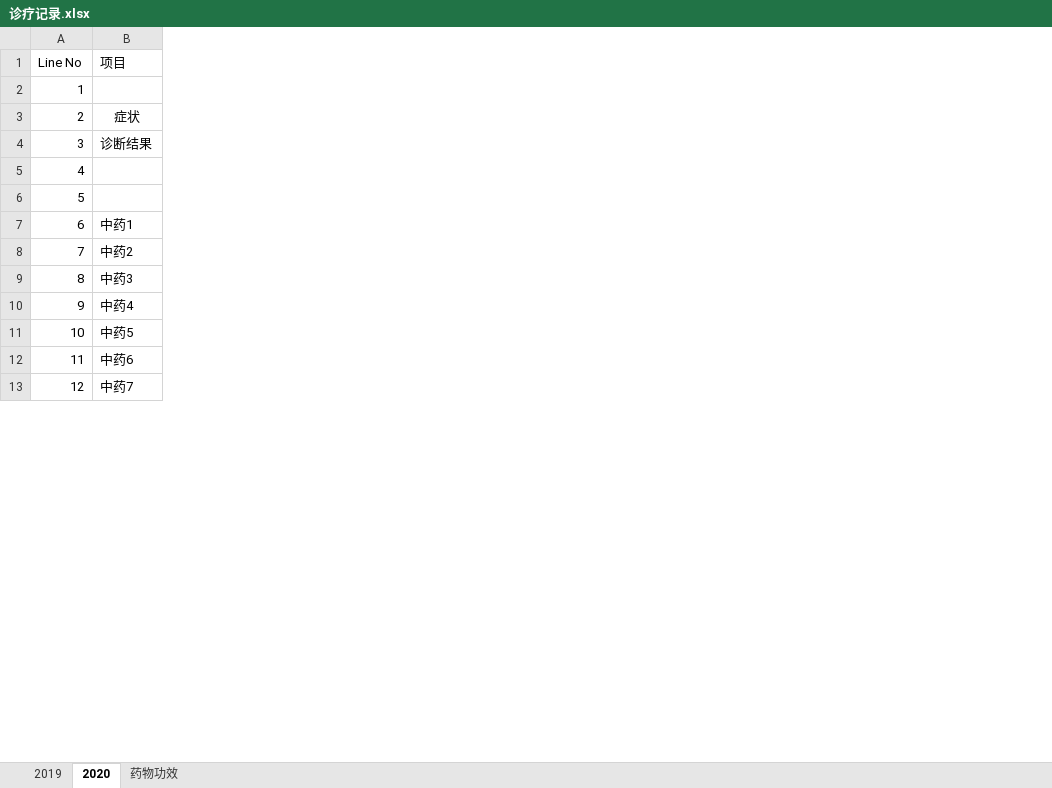
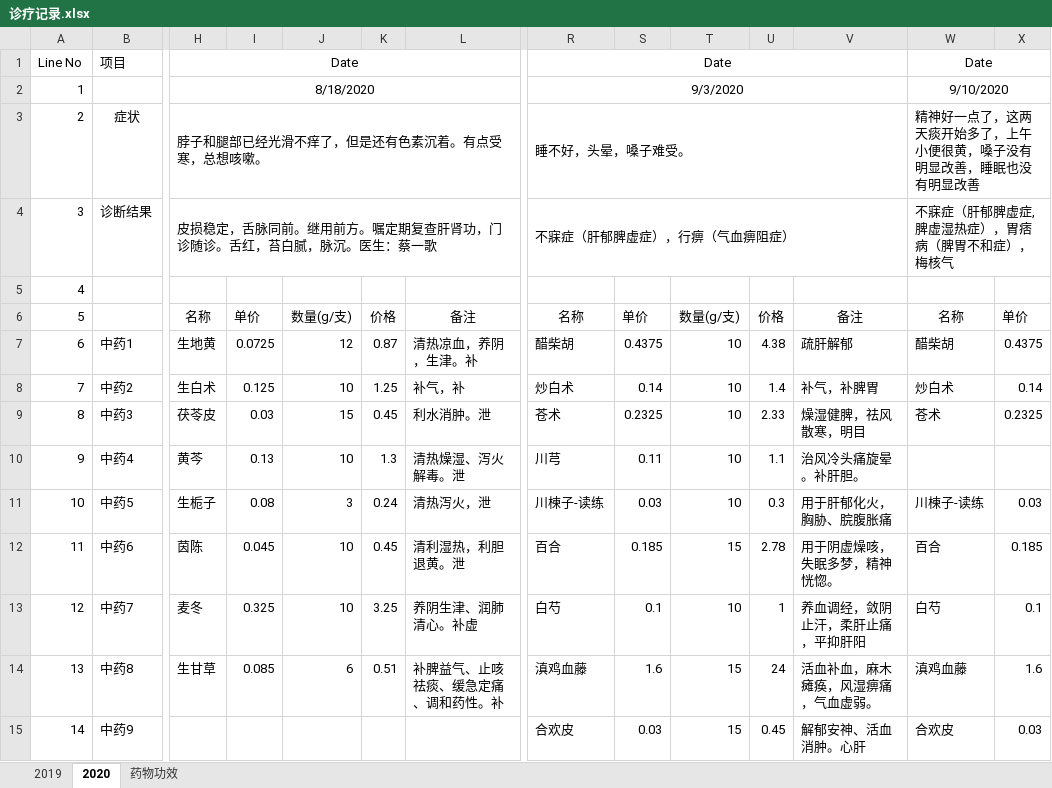
Before and after one commit to JalonJia/xmind, an Excel workbook: 健康/诊疗记录.xlsx, sheet 2020, drawn as a sheet; only a part is shown, gaps mark what is left out; values as stored, in another font and other column widths than the file's, no borders; addresses are those after the commit; rows hold the shown columns only; the diff covers the shown part only; the diff names each change by its address in the sheet, - before the commit and + after, or states it on an @@ line.

Commit message:
提交治病记录

```diff
--- a/健康/诊疗记录.xlsx (sheet 2020)
+++ b/健康/诊疗记录.xlsx (sheet 2020)
+column H, rows 1-12: Date | 8/18/2020 | 脖子和腿部已经光滑不痒了，但是还有色素沉着。有点受寒，总想咳嗽。 | 皮损稳定，舌脉同前。继用前方。嘱定期复查肝肾功，门诊随诊。舌红，苔白腻，脉沉。医生：蔡一歌 |  | 名称 | 生地黄 | 生白术 | 茯苓皮 | 黄芩 | 生栀子 | 茵陈
+column I, rows 6-12: 单价 | 0.0725 | 0.125 | 0.03 | 0.13 | 0.08 | 0.045
+column J, rows 6-12: 数量(g/支) | 12 | 10 | 15 | 10 | 3 | 10
+column K, rows 6-12: 价格 | 0.87 | 1.25 | 0.45 | 1.3 | 0.24 | 0.45
+column L, rows 6-12: 备注 | 清热凉血，养阴，生津。补 | 补气，补 | 利水消肿。泄 | 清热燥湿、泻火解毒。泄 | 清热泻火，泄 | 清利湿热，利胆退黄。泄
+column R, rows 1-12: Date | 9/3/2020 | 睡不好，头晕，嗓子难受。 | 不寐症（肝郁脾虚症），行痹（气血痹阻症） |  | 名称 | 醋柴胡 | 炒白术 | 苍术 | 川芎 | 川楝子-读练 | 百合; row 15: 合欢皮
+column S, rows 6-12: 单价 | 0.4375 | 0.14 | 0.2325 | 0.11 | 0.03 | 0.185; row 15: 0.03
+column T, rows 6-12: 数量(g/支) | 10 | 10 | 10 | 10 | 10 | 15; row 15: 15
+column U, rows 6-12: 价格 | 4.38 | 1.4 | 2.33 | 1.1 | 0.3 | 2.78; row 15: 0.45
+column V, rows 6-12: 备注 | 疏肝解郁 | 补气，补脾胃 | 燥湿健脾，祛风散寒，明目 | 治风冷头痛旋晕。补肝胆。 | 用于肝郁化火，胸胁、脘腹胀痛 | 用于阴虚燥咳，失眠多梦，精神恍惚。; row 15: 解郁安神、活血消肿。心肝
+column W, rows 1-12: Date | 9/10/2020 | 精神好一点了，这两天痰开始多了，上午小便很黄，嗓子没有明显改善，睡眠也没有明显改善 | 不寐症（肝郁脾虚症, 脾虚湿热症），胃痞病（脾胃不和症），梅核气 |  | 名称 | 醋柴胡 | 炒白术 | 苍术 |  | 川楝子-读练 | 百合; row 15: 合欢皮
+column X, rows 6-12: 单价 | 0.4375 | 0.14 | 0.2325 |  | 0.03 | 0.185; row 15: 0.03
+row 13: 12 | 中药7 | 麦冬 | 0.325 | 10 | 3.25 | 养阴生津、润肺清心。补虚 | 白芍 | 0.1 | 10 | 1 | 养血调经，敛阴止汗，柔肝止痛，平抑肝阳 | 白芍 | 0.1
+row 14: 13 | 中药8 | 生甘草 | 0.085 | 6 | 0.51 | 补脾益气、止咳祛痰、缓急定痛、调和药性。补 | 滇鸡血藤 | 1.6 | 15 | 24 | 活血补血，麻木瘫痪，风湿痹痛，气血虚弱。 | 滇鸡血藤 | 1.6
@@ column A renumbered from row 15 down @@
-B15: 中药7
+B15: 中药9
```
Also changed, not shown: 10 added rows, 3 removed rows, 33 added columns and 16 edited cells elsewhere in this sheet, sheet 药物功效, formulas that keep their value.
